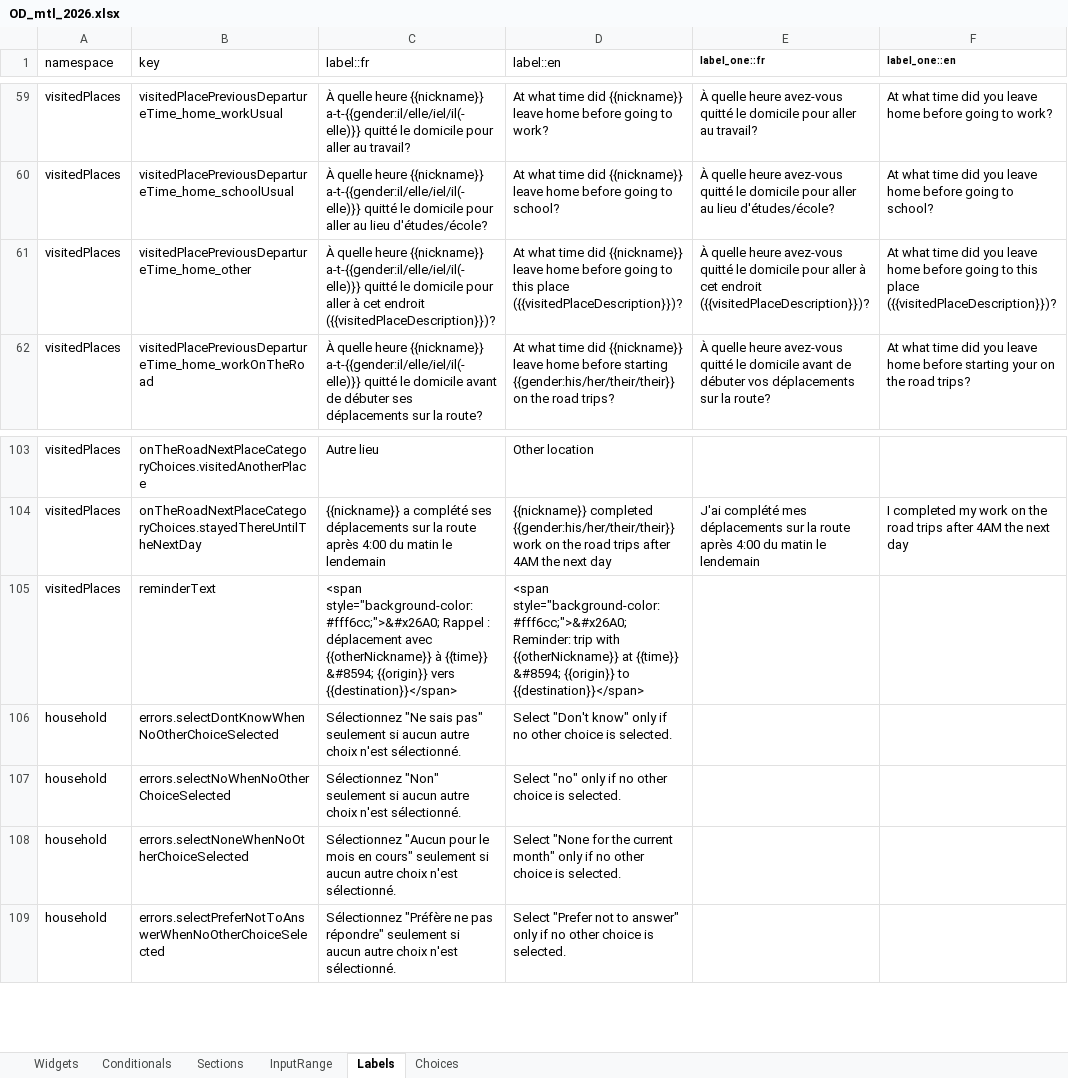
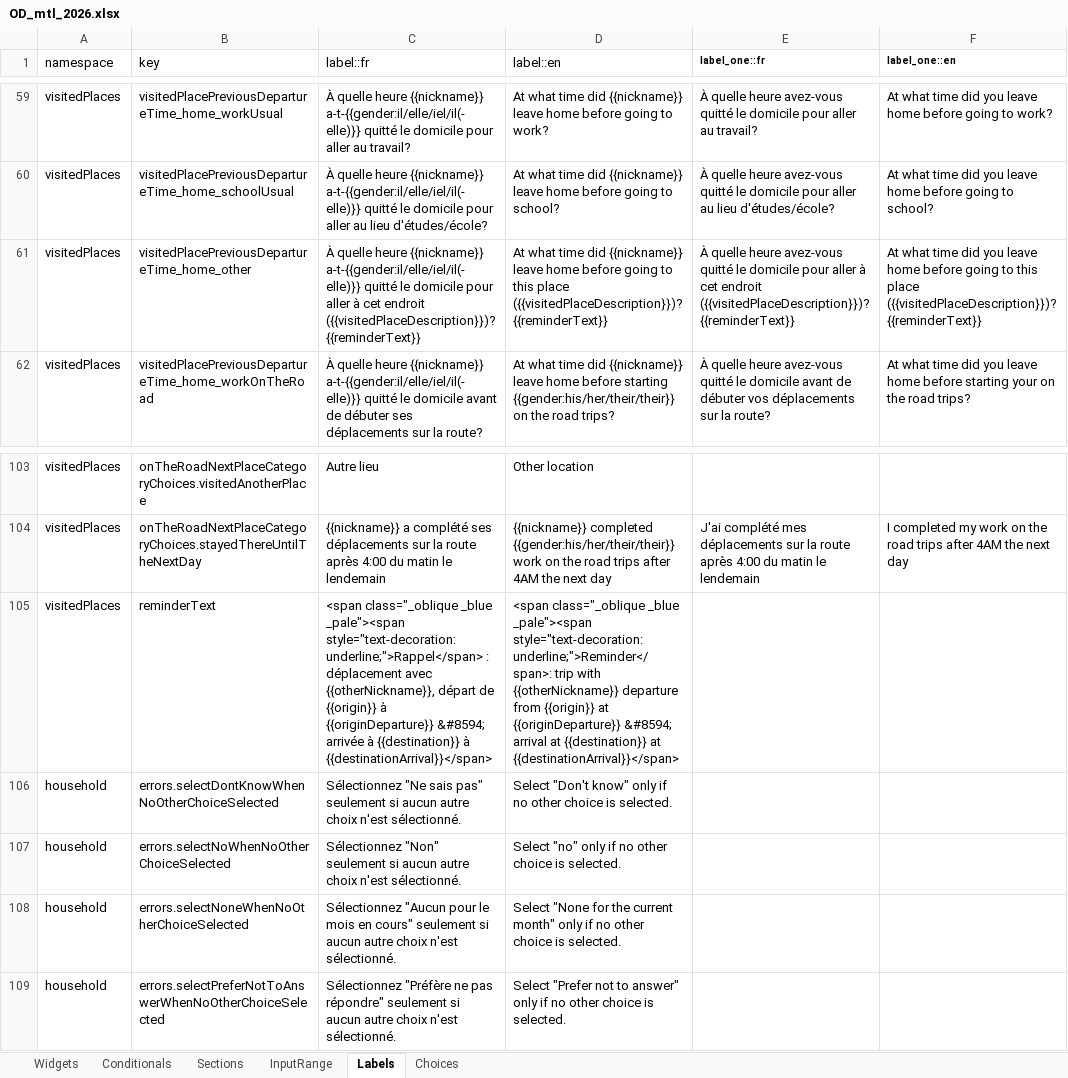
Before and after one commit to chairemobilite/od_mtl, an Excel workbook: survey/references/OD_mtl_2026.xlsx, sheet Labels, drawn as a sheet; only a part is shown, gaps mark what is left out; values as stored, in another font and other column widths than the file's, no borders; charts and pictures not drawn; the diff names each change by its address in the sheet, - before the commit and + after, or states it on an @@ line.

Commit message:
commonTrip: mise à jour du rappel et conditions d'affichage
fixes #314

Le texte de rappel contient maintenant à la fois l'heure de départ et
d'arrivée du déplacement avec les lieux correspondants.

Aussi, ils ne sont affichés que si les champs précédents sont remplis
et/ou si la question n'est pas encore répondu. Une fois la question
répondue, le rappel disparaît.

```diff
--- a/survey/references/OD_mtl_2026.xlsx (sheet Labels)
+++ b/survey/references/OD_mtl_2026.xlsx (sheet Labels)
-C61 (label::fr): …cet endroit ({{visitedPlaceDescription}})?
+C61 (label::fr): …cet endroit ({{visitedPlaceDescription}})?{{reminderText}}
-D61 (label::en): …this place ({{visitedPlaceDescription}})?
+D61 (label::en): …this place ({{visitedPlaceDescription}})?{{reminderText}}
-E61 (label_one::fr): …cet endroit ({{visitedPlaceDescription}})?
+E61 (label_one::fr): …cet endroit ({{visitedPlaceDescription}})?{{reminderText}}
-F61 (label_one::en): …this place ({{visitedPlaceDescription}})?
+F61 (label_one::en): …this place ({{visitedPlaceDescription}})?{{reminderText}}
-C105 (label::fr): <span style="background-color:#fff6cc;">&#x26A0; Rappel : déplacement avec {{otherNickname}} à {{time}} &#8594; {{origin}} vers {{destination}}</span>
+C105 (label::fr): <span class="_oblique _blue _pale"><span style="text-decoration: underline;">Rappel</span> : déplacement avec {{otherNickname}}, départ de {{origin}} à {{originDeparture}} &#8594; arrivée à {{destination}} à {{destinationArrival}}</span>
-D105 (label::en): <span style="background-color:#fff6cc;">&#x26A0;Reminder: trip with {{otherNickname}} at {{time}} &#8594; {{origin}} to {{destination}}</span>
+D105 (label::en): <span class="_oblique _blue _pale"><span style="text-decoration: underline;">Reminder</span>: trip with {{otherNickname}} departure from {{origin}} at {{originDeparture}} &#8594; arrival at {{destination}} at {{destinationArrival}}</span>
```
Also changed, not shown: sheet Widgets, 10 other files.
